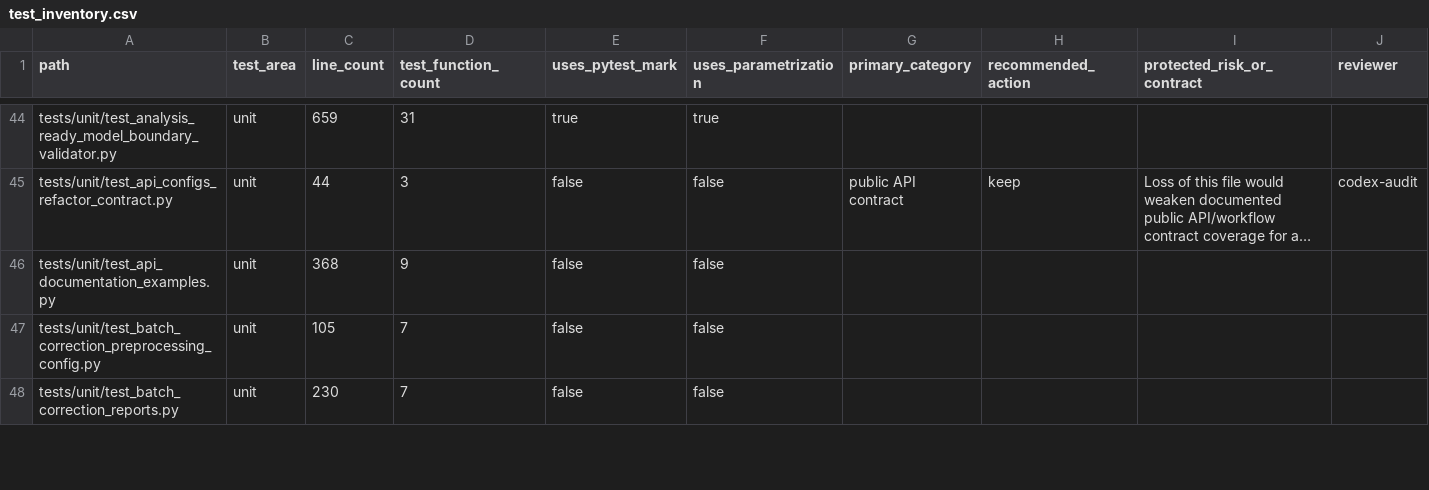
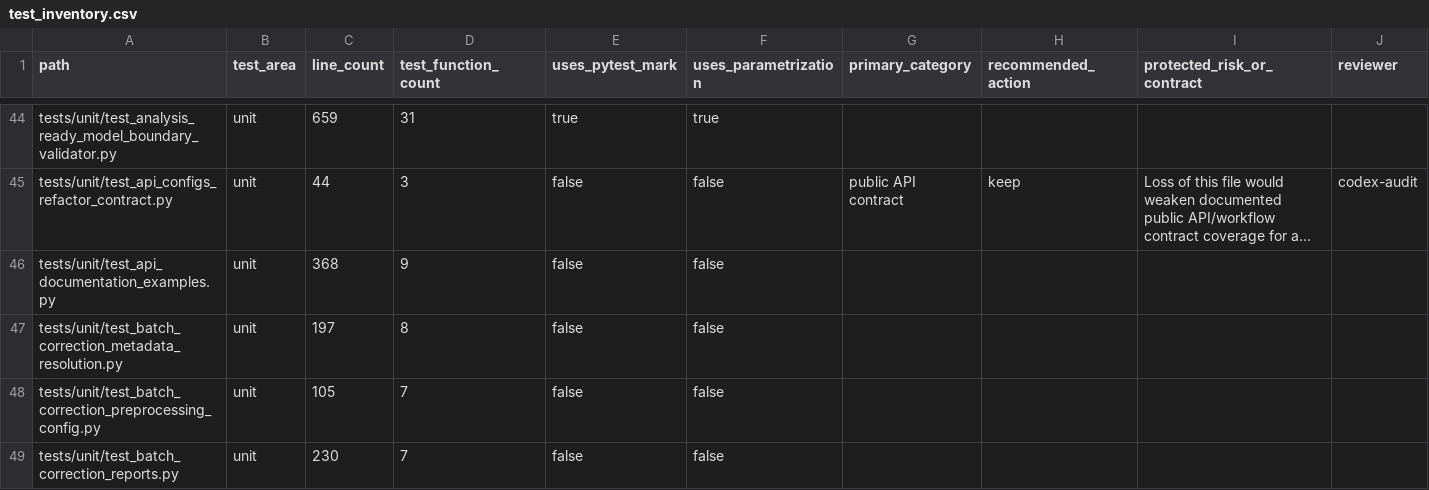
Before and after one commit to falconsmilie/phospy, a CSV file: docs/testing/test_inventory.csv, drawn as a sheet; only a part is shown, gaps mark what is left out; long unchanged cells end in …; rows hold the shown columns only; the diff names each change by its address in the sheet, - before the commit and + after, or states it on an @@ line.

Commit message:
resolve batch correction metadata

```diff
--- a/docs/testing/test_inventory.csv
+++ b/docs/testing/test_inventory.csv
+row 47: tests/unit/test_batch_correction_metadata_resolution.py | unit | 197 | 8 | false | false
```
Also changed, not shown: 12 other files.
